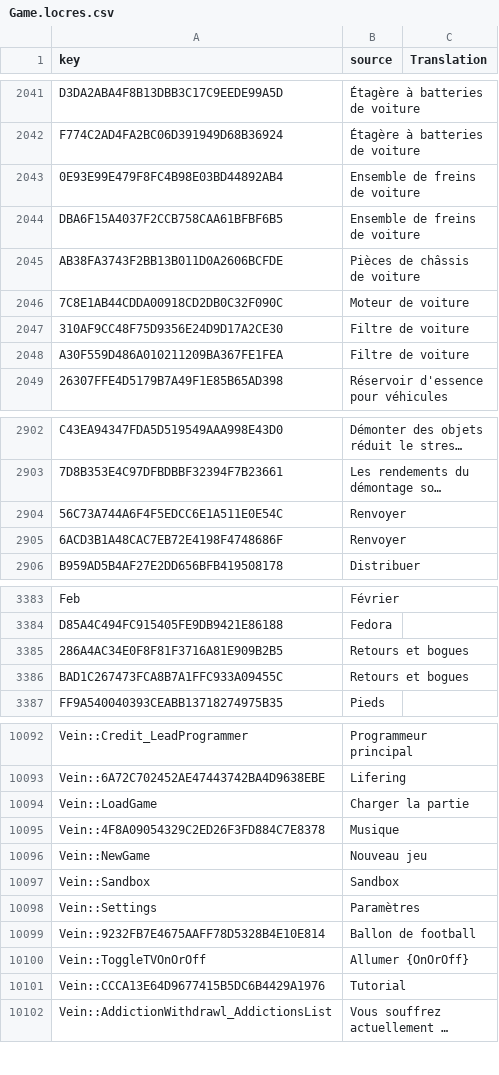
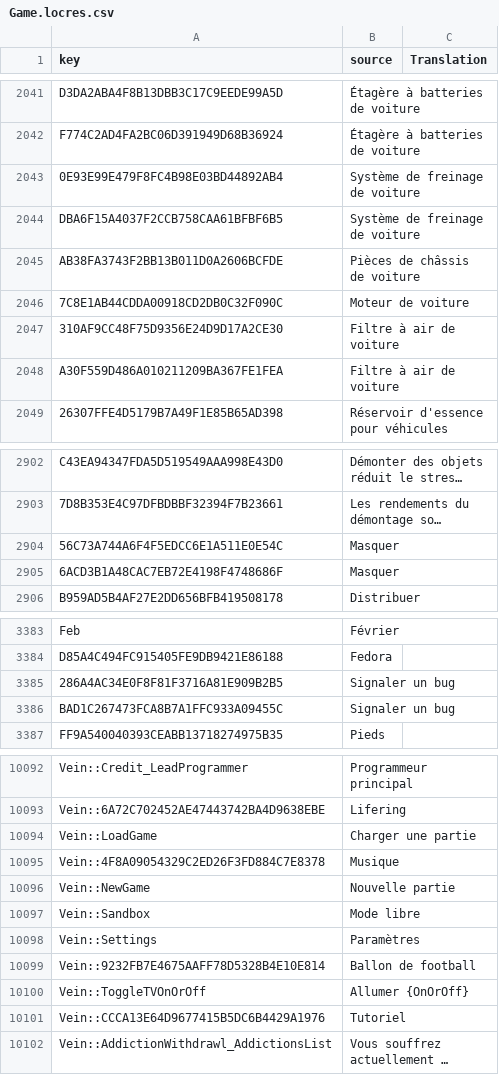
Before and after one commit to GoldenLys/VEIN_FR_P, a CSV file: Game.locres.csv, drawn as a sheet; only a part is shown, gaps mark what is left out; long unchanged cells end in …; the diff covers the shown part only; the diff names each change by its address in the sheet, - before the commit and + after, or states it on an @@ line.

Commit message:
update trad

```diff
--- a/Game.locres.csv
+++ b/Game.locres.csv
-B2043:B2044 (source): Ensemble de freins de voiture
+B2043:B2044 (source): Système de freinage de voiture
-B2047:B2048 (source): Filtre de voiture
+B2047:B2048 (source): Filtre à air de voiture
-B2904:B2905 (source): Renvoyer
+B2904:B2905 (source): Masquer
-B3385:B3386 (source): Retours et bogues
+B3385:B3386 (source): Signaler un bug
-B10094 (source): Charger la partie
+B10094 (source): Charger une partie
-B10096 (source): Nouveau jeu
+B10096 (source): Nouvelle partie
-B10097 (source): Sandbox
+B10097 (source): Mode libre
-B10101 (source): Tutorial
+B10101 (source): Tutoriel
```
Also changed, not shown: 18 edited cells elsewhere in this file.
